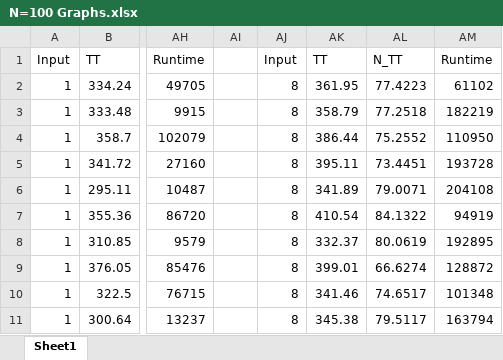
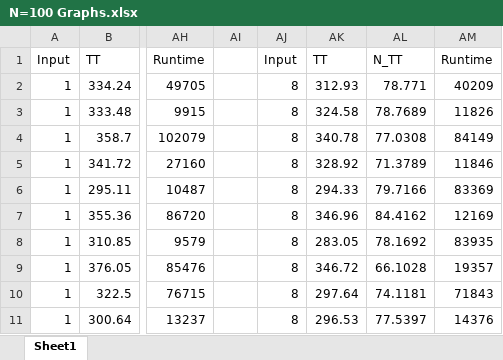
Before and after one commit to labbloe/Process-Management-Simulation, an Excel workbook: ProcessSimulator/N=100 Graphs.xlsx, sheet Sheet1, drawn as a sheet; only a part is shown, gaps mark what is left out; values as stored, in another font and other column widths than the file's, no borders; charts and pictures not drawn; the diff covers the shown part only; the diff names each change by its address in the sheet, - before the commit and + after, or states it on an @@ line.

```diff
--- a/ProcessSimulator/N=100 Graphs.xlsx (sheet Sheet1)
+++ b/ProcessSimulator/N=100 Graphs.xlsx (sheet Sheet1)
-AK2: 361.95
+AK2: 312.93
-AL2: 77.4223
+AL2: 78.771
-AM2: 61102
+AM2: 40209
-AK3: 358.79
+AK3: 324.58
-AL3: 77.2518
+AL3: 78.7689
-AM3: 182219
+AM3: 11826
-AK4: 386.44
+AK4: 340.78
-AL4: 75.2552
+AL4: 77.0308
-AM4: 110950
+AM4: 84149
-AK5: 395.11
+AK5: 328.92
-AL5: 73.4451
+AL5: 71.3789
-AM5: 193728
+AM5: 11846
-AK6: 341.89
+AK6: 294.33
-AL6: 79.0071
+AL6: 79.7166
-AM6: 204108
+AM6: 83369
-AK7: 410.54
+AK7: 346.96
-AL7: 84.1322
+AL7: 84.4162
-AM7: 94919
+AM7: 12169
-AK8: 332.37
+AK8: 283.05
-AL8: 80.0619
+AL8: 78.1692
-AM8: 192895
+AM8: 83935
-AK9: 399.01
+AK9: 346.72
-AL9: 66.6274
+AL9: 66.1028
-AM9: 128872
+AM9: 19357
-AK10: 341.46
+AK10: 297.64
-AL10: 74.6517
+AL10: 74.1181
-AM10: 101348
+AM10: 71843
-AK11: 345.38
+AK11: 296.53
-AL11: 79.5117
+AL11: 77.5397
-AM11: 163794
+AM11: 14376
```
Also changed, not shown: 1 added row and 273 edited cells elsewhere in this sheet, charts or pictures, ProcessSimulator/N=10 Graphs.xlsx, ProcessSimulator/N=50 Graphs.xlsx, 11 other files.
